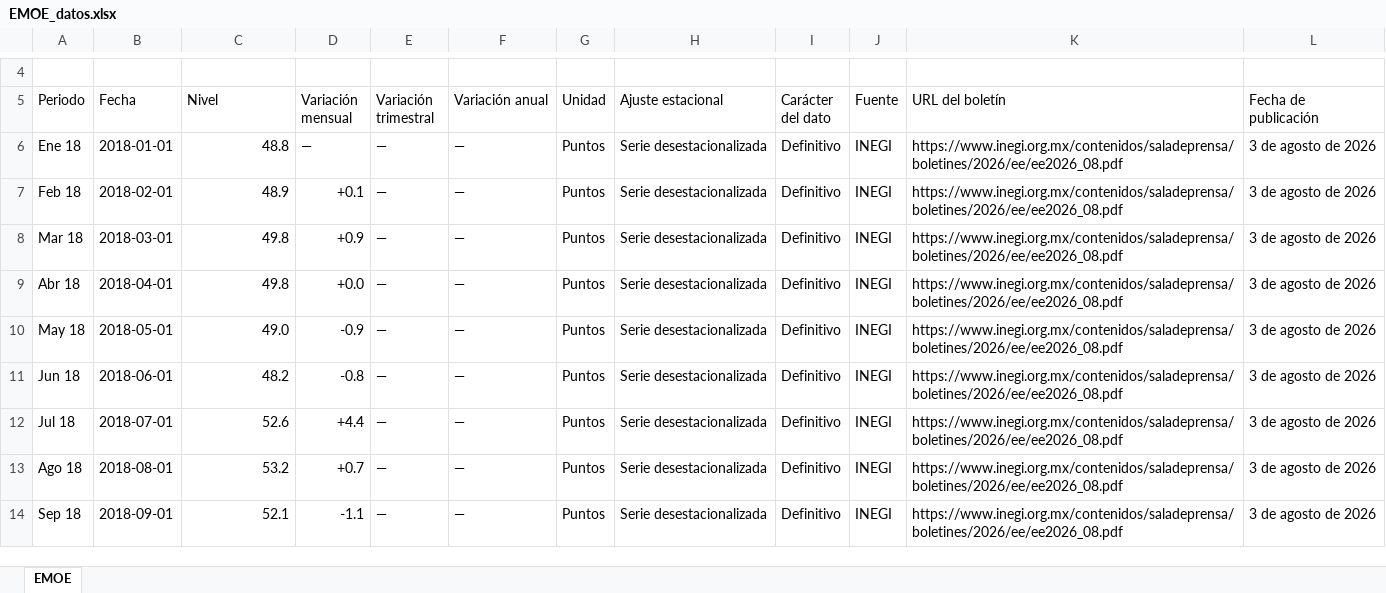
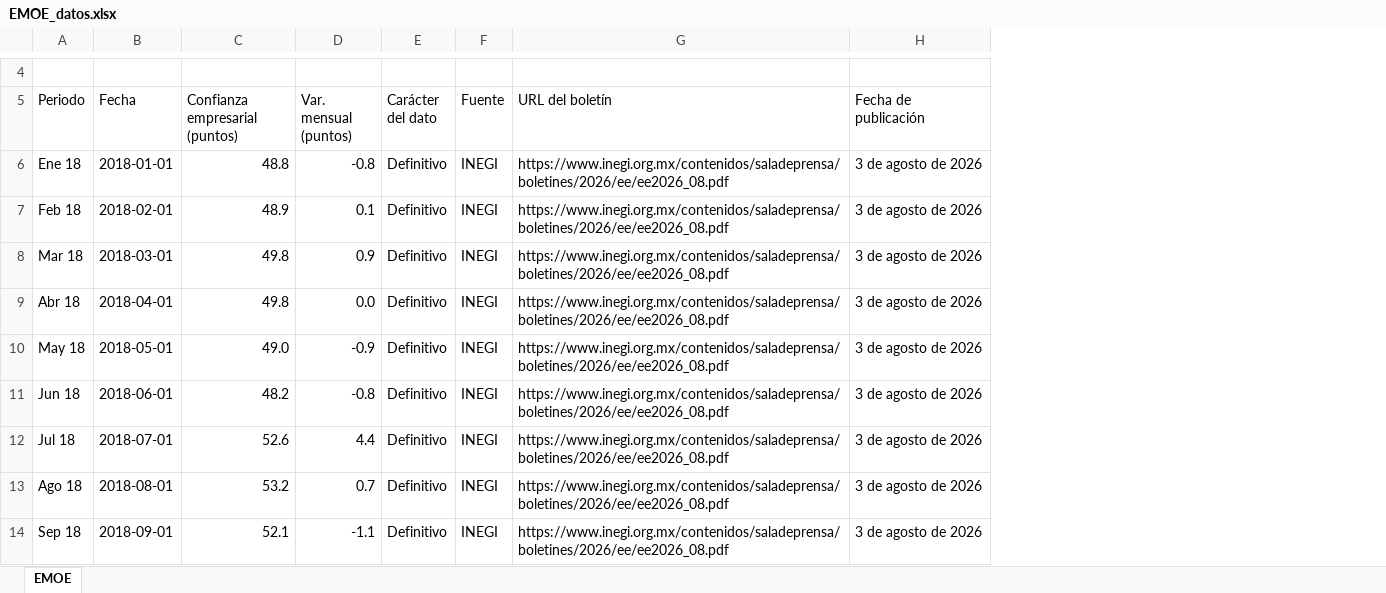
Before and after one commit to luisbuendiag/Indicadores_macroeconomicos_Mex, an Excel workbook: downloads/indicadores/EMOE/EMOE_datos.xlsx, sheet EMOE, drawn as a sheet; only a part is shown, gaps mark what is left out; values as stored, in another font and other column widths than the file's, no cell formats; removed rows and columns are numbered as before the commit, all else as after; the diff names each change by its address in the sheet, - before the commit and + after, or states it on an @@ line.

```diff
--- a/downloads/indicadores/EMOE/EMOE_datos.xlsx (sheet EMOE)
+++ b/downloads/indicadores/EMOE/EMOE_datos.xlsx (sheet EMOE)
-column D (Variación mensual), rows 6-14: — | +0.1 | +0.9 | +0.0 | -0.9 | -0.8 | +4.4 | +0.7 | -1.1
-column E (Variación trimestral), rows 6-14: all —
-column F (Variación anual), rows 6-14: all —
-column G (Unidad), rows 6-14: all Puntos
-column H (Ajuste estacional), rows 6-14: all Serie desestacionalizada
+column D (Var. mensual (puntos)), rows 6-14: -0.8 | 0.1 | 0.9 | 0.0 | -0.9 | -0.8 | 4.4 | 0.7 | -1.1
-C5: Nivel
+C5: Confianza empresarial (puntos)
```
Also changed, not shown: cell formats, downloads/indicadores/DESOCUP/DESOCUP_datos.xlsx, downloads/indicadores/IGAE/IGAE_datos.xlsx, 37 other files.
